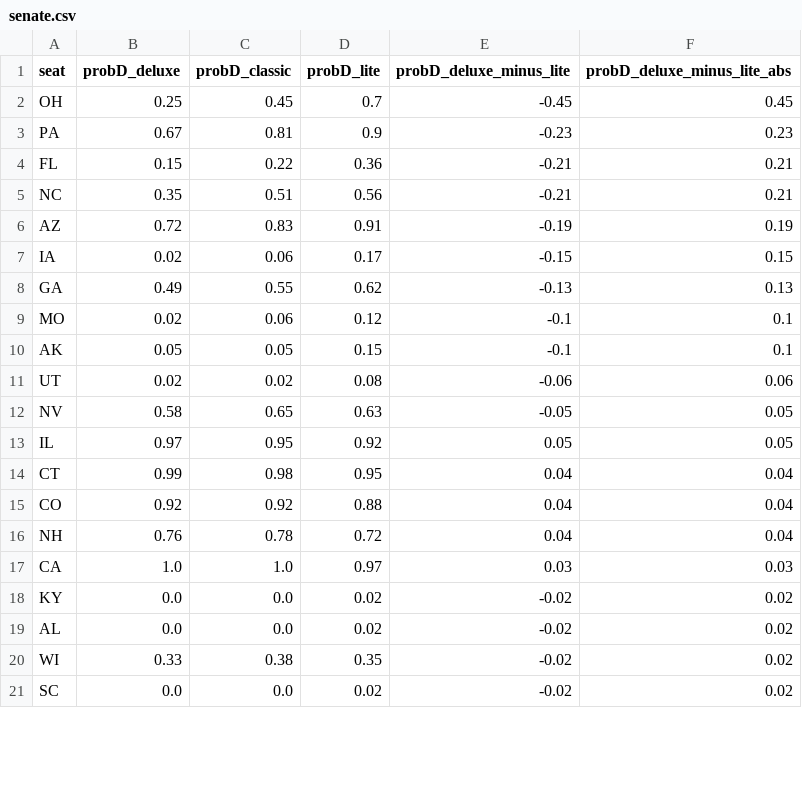
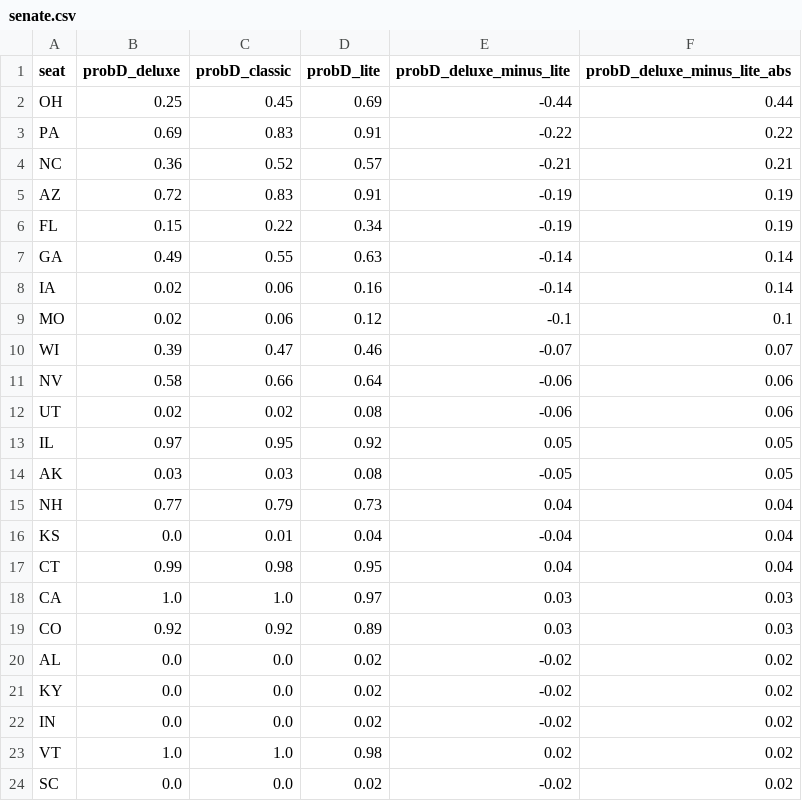
Before and after one commit to dcadata/fivey-is-an-emotional-fox, a CSV file: forecast_expression_comparisons/senate.csv, drawn as a sheet; only a part is shown; the diff covers the shown part only.

```diff
--- a/forecast_expression_comparisons/senate.csv
+++ b/forecast_expression_comparisons/senate.csv
@@ -1,21 +1,24 @@
 seat,probD_deluxe,probD_classic,probD_lite,probD_deluxe_minus_lite,probD_deluxe_minus_lite_abs
-OH,0.25,0.45,0.7,-0.45,0.45
-PA,0.67,0.81,0.9,-0.23,0.23
-FL,0.15,0.22,0.36,-0.21,0.21
-NC,0.35,0.51,0.56,-0.21,0.21
+OH,0.25,0.45,0.69,-0.44,0.44
+PA,0.69,0.83,0.91,-0.22,0.22
+NC,0.36,0.52,0.57,-0.21,0.21
 AZ,0.72,0.83,0.91,-0.19,0.19
-IA,0.02,0.06,0.17,-0.15,0.15
-GA,0.49,0.55,0.62,-0.13,0.13
+FL,0.15,0.22,0.34,-0.19,0.19
+GA,0.49,0.55,0.63,-0.14,0.14
+IA,0.02,0.06,0.16,-0.14,0.14
 MO,0.02,0.06,0.12,-0.1,0.1
-AK,0.05,0.05,0.15,-0.1,0.1
+WI,0.39,0.47,0.46,-0.07,0.07
+NV,0.58,0.66,0.64,-0.06,0.06
 UT,0.02,0.02,0.08,-0.06,0.06
-NV,0.58,0.65,0.63,-0.05,0.05
 IL,0.97,0.95,0.92,0.05,0.05
+AK,0.03,0.03,0.08,-0.05,0.05
+NH,0.77,0.79,0.73,0.04,0.04
+KS,0.0,0.01,0.04,-0.04,0.04
 CT,0.99,0.98,0.95,0.04,0.04
-CO,0.92,0.92,0.88,0.04,0.04
-NH,0.76,0.78,0.72,0.04,0.04
 CA,1.0,1.0,0.97,0.03,0.03
+CO,0.92,0.92,0.89,0.03,0.03
+AL,0.0,0.0,0.02,-0.02,0.02
 KY,0.0,0.0,0.02,-0.02,0.02
-AL,0.0,0.0,0.02,-0.02,0.02
-WI,0.33,0.38,0.35,-0.02,0.02
+IN,0.0,0.0,0.02,-0.02,0.02
+VT,1.0,1.0,0.98,0.02,0.02
 SC,0.0,0.0,0.02,-0.02,0.02
```
Also changed, not shown: 2 removed rows and 8 moved rows elsewhere in this file, forecast_expression_comparisons/governor.csv, forecast_expression_comparisons/house.csv.
